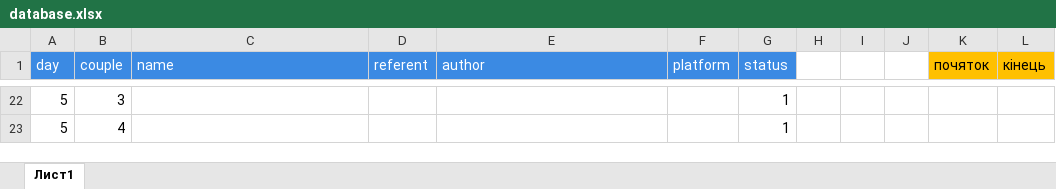
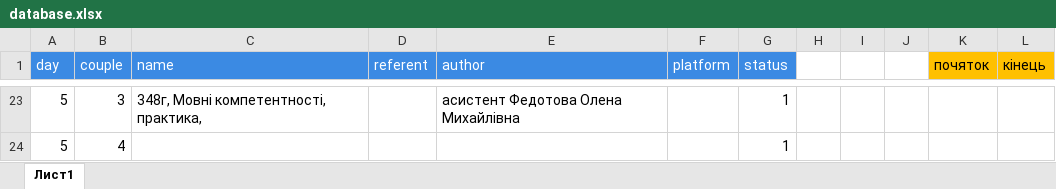
Before and after one commit to Anton293/tg_bot_827, an Excel workbook: res/bd/schedule/database.xlsx, sheet Лист1, drawn as a sheet; only a part is shown, gaps mark what is left out; values as stored, in another font and other column widths than the file's, no borders; addresses are those after the commit; the diff covers the shown part only; the diff names each change by its address in the sheet, - before the commit and + after, or states it on an @@ line.

```diff
--- a/res/bd/schedule/database.xlsx (sheet Лист1)
+++ b/res/bd/schedule/database.xlsx (sheet Лист1)
-C23 (name): (empty)
+C23 (name): 348г, Мовні компетентності, практика,
-E23 (author): (empty)
+E23 (author): асистент Федотова Олена Михайлівна
```
Also changed, not shown: 2 added rows, 1 removed row and 29 edited cells elsewhere in this sheet, 1 other file.
